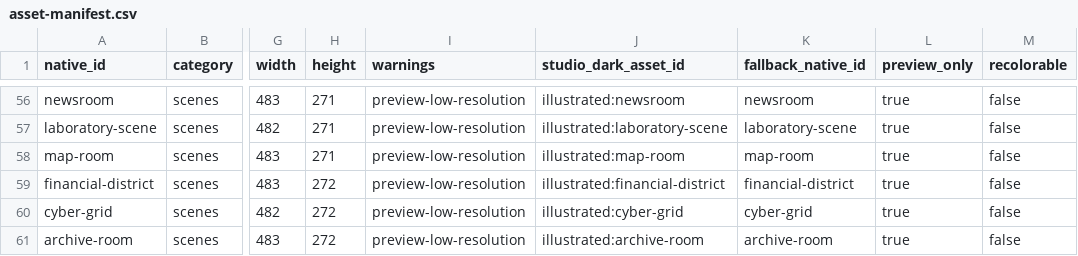
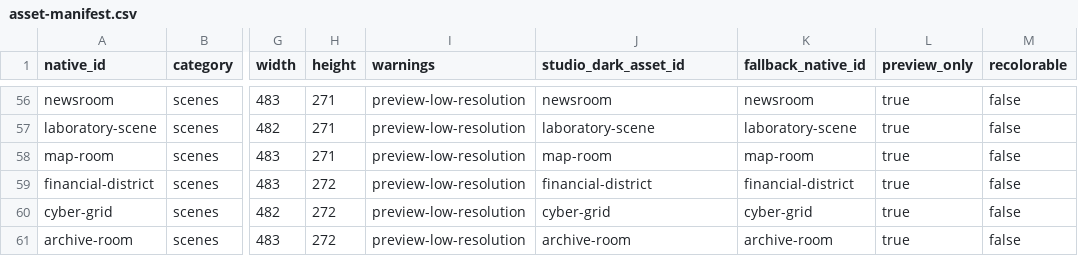
Before and after one commit to nestarasup-sys/S-D, a CSV file: assets/ai-library/asset-manifest.csv, drawn as a sheet; only a part is shown, gaps mark what is left out; the diff covers the shown part only; the diff names each change by its address in the sheet, - before the commit and + after, or states it on an @@ line.

```diff
--- a/assets/ai-library/asset-manifest.csv
+++ b/assets/ai-library/asset-manifest.csv
-J56 (studio_dark_asset_id): illustrated:newsroom
+J56 (studio_dark_asset_id): newsroom
-J57 (studio_dark_asset_id): illustrated:laboratory-scene
+J57 (studio_dark_asset_id): laboratory-scene
-J58 (studio_dark_asset_id): illustrated:map-room
+J58 (studio_dark_asset_id): map-room
-J59 (studio_dark_asset_id): illustrated:financial-district
+J59 (studio_dark_asset_id): financial-district
-J60 (studio_dark_asset_id): illustrated:cyber-grid
+J60 (studio_dark_asset_id): cyber-grid
-J61 (studio_dark_asset_id): illustrated:archive-room
+J61 (studio_dark_asset_id): archive-room
```
Also changed, not shown: 54 edited cells elsewhere in this file, 19 other files.
